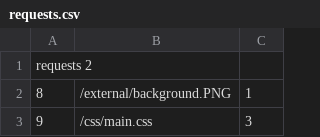
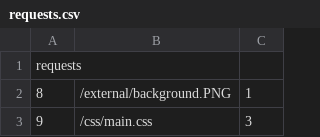
Before and after one commit to klkid969/IS362_Project_3, a CSV file: requests.csv, drawn as a sheet; only a part is shown.

Commit message:
Update requests.csv

```diff
--- a/requests.csv
+++ b/requests.csv
@@ -1,2 +1,2 @@
-requests 2
+requests
 8,/external/background.PNG,1
```
